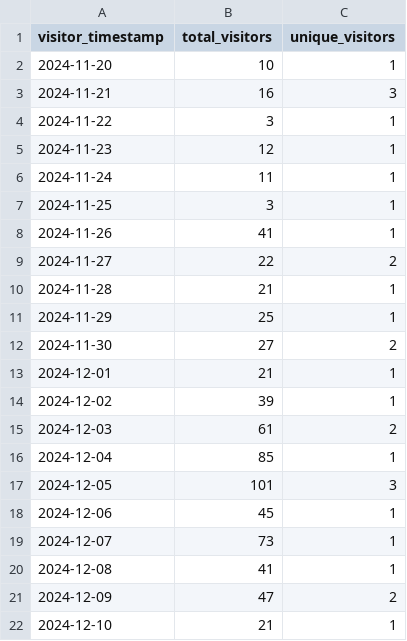
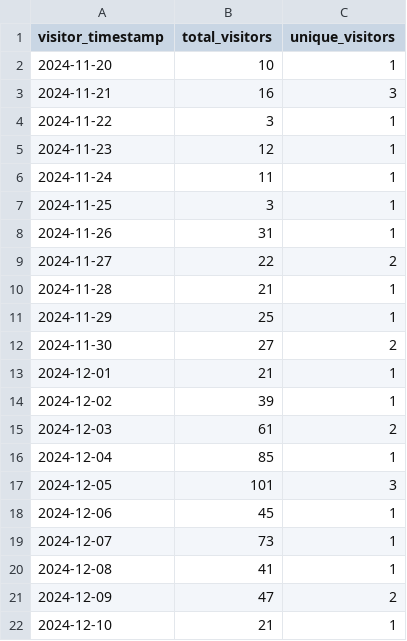
Before and after one commit to ionutms/clones_monitor, a CSV file: visitors_history.csv, drawn as a sheet.

```diff
--- a/visitors_history.csv
+++ b/visitors_history.csv
@@ -7,3 +7,3 @@ visitor_timestamp,total_visitors,unique_visitors
 "2024-11-25",3,1
-"2024-11-26",41,1
+"2024-11-26",31,1
 "2024-11-27",22,2
```
Also changed, not shown: clones_history.csv.
